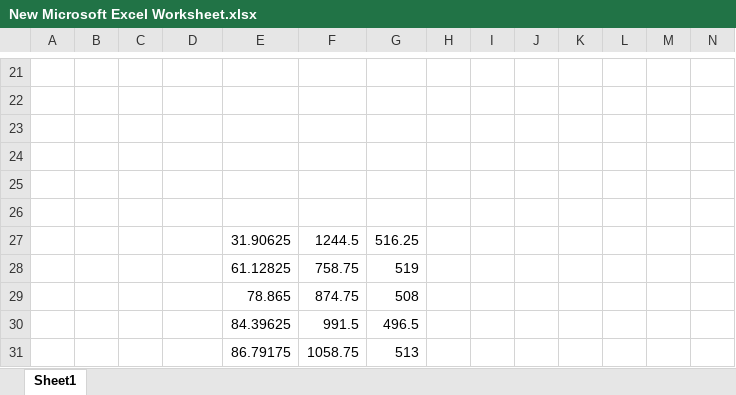
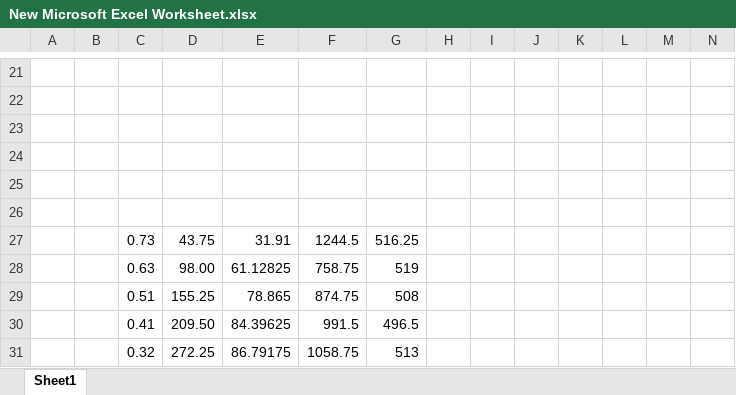
Before and after one commit to seutepan/fizica-plasmei, an Excel workbook: pachen/New Microsoft Excel Worksheet.xlsx, sheet Sheet1, drawn as a sheet; only a part is shown, gaps mark what is left out; values as stored, in another font and other column widths than the file's, no borders; charts and pictures not drawn; removed rows and columns are numbered as before the commit, all else as after; rows hold the shown columns only; the diff names each change by its address in the sheet, - before the commit and + after, or states it on an @@ line.

```diff
--- a/pachen/New Microsoft Excel Worksheet.xlsx (sheet Sheet1)
+++ b/pachen/New Microsoft Excel Worksheet.xlsx (sheet Sheet1)
-row 27:  |  |  |  | 31.90625 | 1244.5 | 516.25
+row 27:  |  | 0.73 | 43.75 | 31.91 | 1244.5 | 516.25
-C28: (empty)
+C28: 0.63
-D28: (empty)
+D28: 98.00
-C29: (empty)
+C29: 0.51
-D29: (empty)
+D29: 155.25
-C30: (empty)
+C30: 0.41
-D30: (empty)
+D30: 209.50
-C31: (empty)
+C31: 0.32
-D31: (empty)
+D31: 272.25
```
Also changed, not shown: 8 other files.
